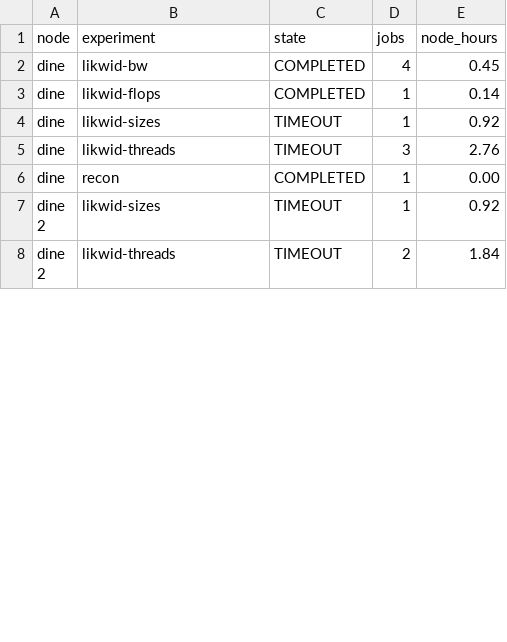
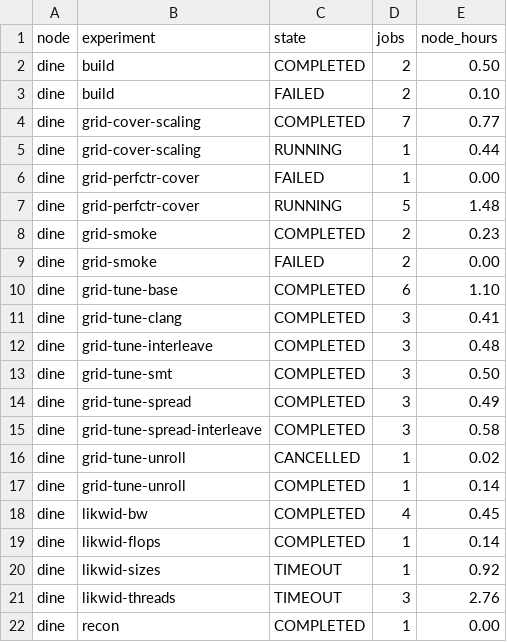
Before and after one commit to bobby-ta/cluster-challenge-durham, a CSV file: analysis/data/job_count.csv, drawn as a sheet; only a part is shown; the shorter side is filled out with more unchanged rows; the diff covers the shown part only.

```diff
--- a/analysis/data/job_count.csv
+++ b/analysis/data/job_count.csv
@@ -1,2 +1,18 @@
 node,experiment,state,jobs,node_hours
+dine,build,COMPLETED,2,0.50
+dine,build,FAILED,2,0.10
+dine,grid-cover-scaling,COMPLETED,7,0.77
+dine,grid-cover-scaling,RUNNING,1,0.44
+dine,grid-perfctr-cover,FAILED,1,0.00
+dine,grid-perfctr-cover,RUNNING,5,1.48
+dine,grid-smoke,COMPLETED,2,0.23
+dine,grid-smoke,FAILED,2,0.00
+dine,grid-tune-base,COMPLETED,6,1.10
+dine,grid-tune-clang,COMPLETED,3,0.41
+dine,grid-tune-interleave,COMPLETED,3,0.48
+dine,grid-tune-smt,COMPLETED,3,0.50
+dine,grid-tune-spread,COMPLETED,3,0.49
+dine,grid-tune-spread-interleave,COMPLETED,3,0.58
+dine,grid-tune-unroll,CANCELLED,1,0.02
+dine,grid-tune-unroll,COMPLETED,1,0.14
 dine,likwid-bw,COMPLETED,4,0.45
```
Also changed, not shown: 15 added rows and 1 edited cell elsewhere in this file, analysis/data/tuning_summary.csv, 4 other files.
